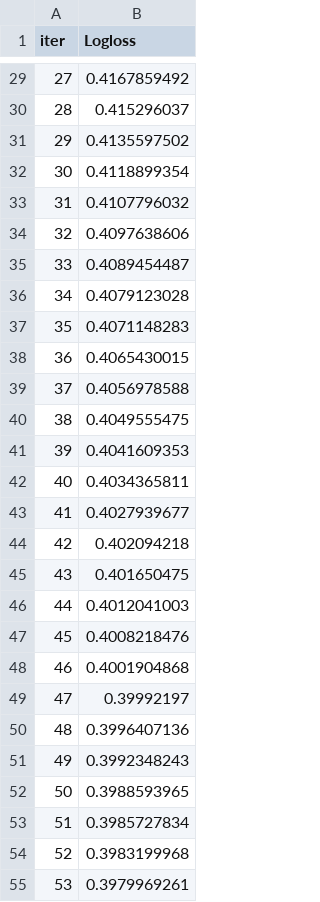
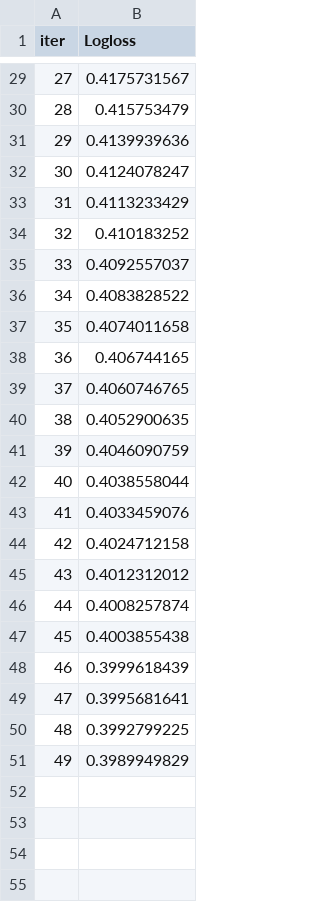
Before and after one commit to sergevv/mlops-ctr-project, a TSV file: catboost_info/learn_error.tsv, drawn as a sheet; only a part is shown, gaps mark what is left out; the diff covers the shown part only.

```diff
--- a/catboost_info/learn_error.tsv
+++ b/catboost_info/learn_error.tsv
@@ -29,27 +29,23 @@ iter	Logloss
-27	0.4167859492
-28	0.415296037
-29	0.4135597502
-30	0.4118899354
-31	0.4107796032
-32	0.4097638606
-33	0.4089454487
-34	0.4079123028
-35	0.4071148283
-36	0.4065430015
-37	0.4056978588
-38	0.4049555475
-39	0.4041609353
-40	0.4034365811
-41	0.4027939677
-42	0.402094218
-43	0.401650475
-44	0.4012041003
-45	0.4008218476
-46	0.4001904868
-47	0.39992197
-48	0.3996407136
-49	0.3992348243
-50	0.3988593965
-51	0.3985727834
-52	0.3983199968
-53	0.3979969261
+27	0.4175731567
+28	0.415753479
+29	0.4139939636
+30	0.4124078247
+31	0.4113233429
+32	0.410183252
+33	0.4092557037
+34	0.4083828522
+35	0.4074011658
+36	0.406744165
+37	0.4060746765
+38	0.4052900635
+39	0.4046090759
+40	0.4038558044
+41	0.4033459076
+42	0.4024712158
+43	0.4012312012
+44	0.4008257874
+45	0.4003855438
+46	0.3999618439
+47	0.3995681641
+48	0.3992799225
+49	0.3989949829
```
Also changed, not shown: 46 removed rows and 27 edited cells elsewhere in this file, catboost_info/time_left.tsv, 8 other files.
